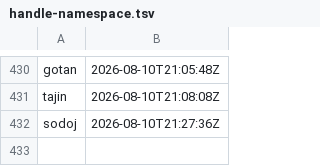
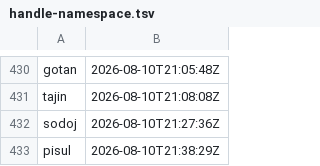
Before and after one commit to ciwg/grid-examples, a TSV file: TODO/handle-namespace.tsv, drawn as a sheet; only a part is shown, gaps mark what is left out; the diff names each change by its address in the sheet, - before the commit and + after, or states it on an @@ line.

Commit message:
Track Ex3 published-version restore workflow
TODO/handle-namespace.tsv
- Reserve the pisul handle for the new Ex3 TODO.

ex3-grid-editor-websocket/TODO/TODO-pisul-grid-editor-restore-published-version.md
- Add a deferred restore-workflow plan with TE, decision, implementation, and documentation stages.

ex3-grid-editor-websocket/TODO/TODO.md
- Index the open restore-workflow TODO.

```diff
--- a/TODO/handle-namespace.tsv
+++ b/TODO/handle-namespace.tsv
+row 433: pisul | 2026-08-10T21:38:29Z
```
Also changed, not shown: 2 other files.
